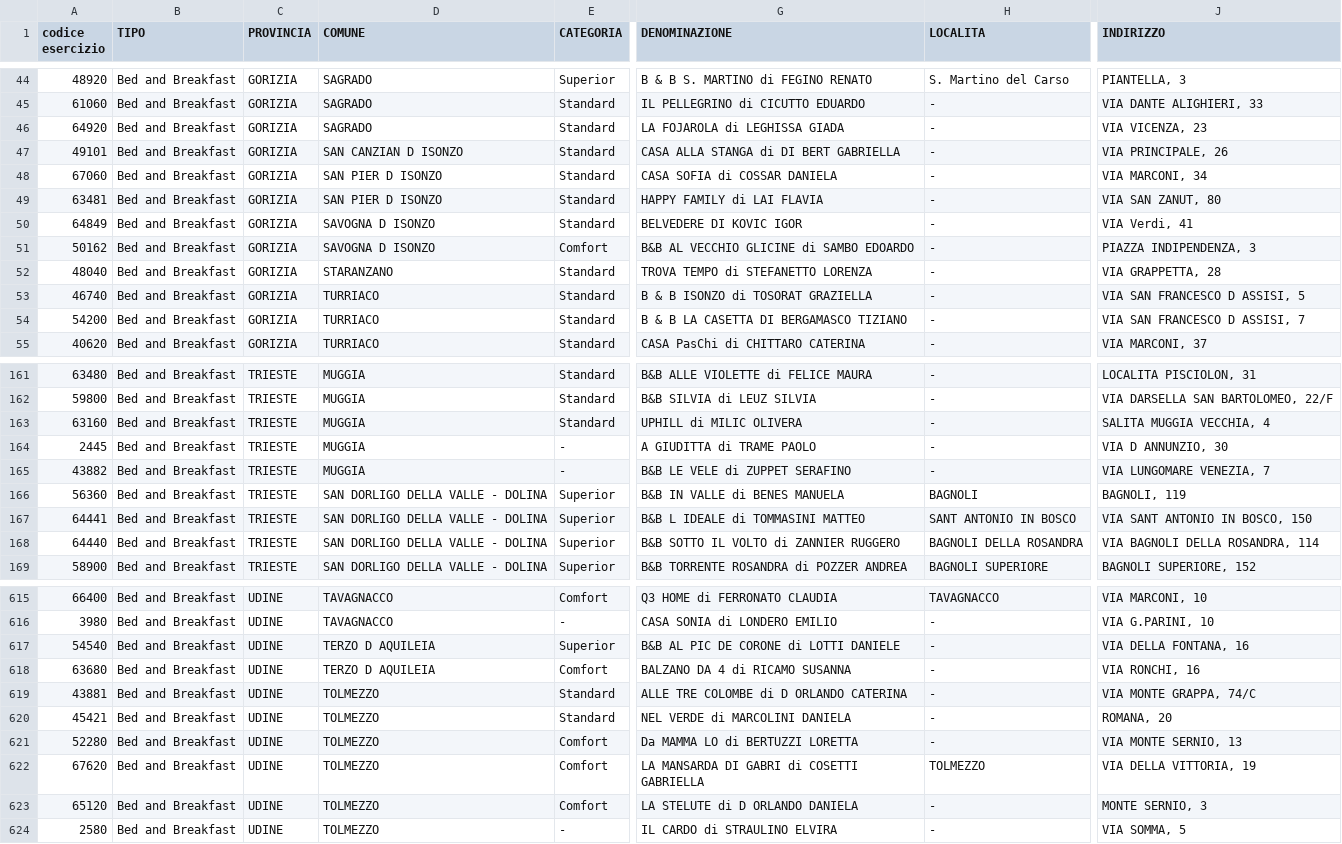
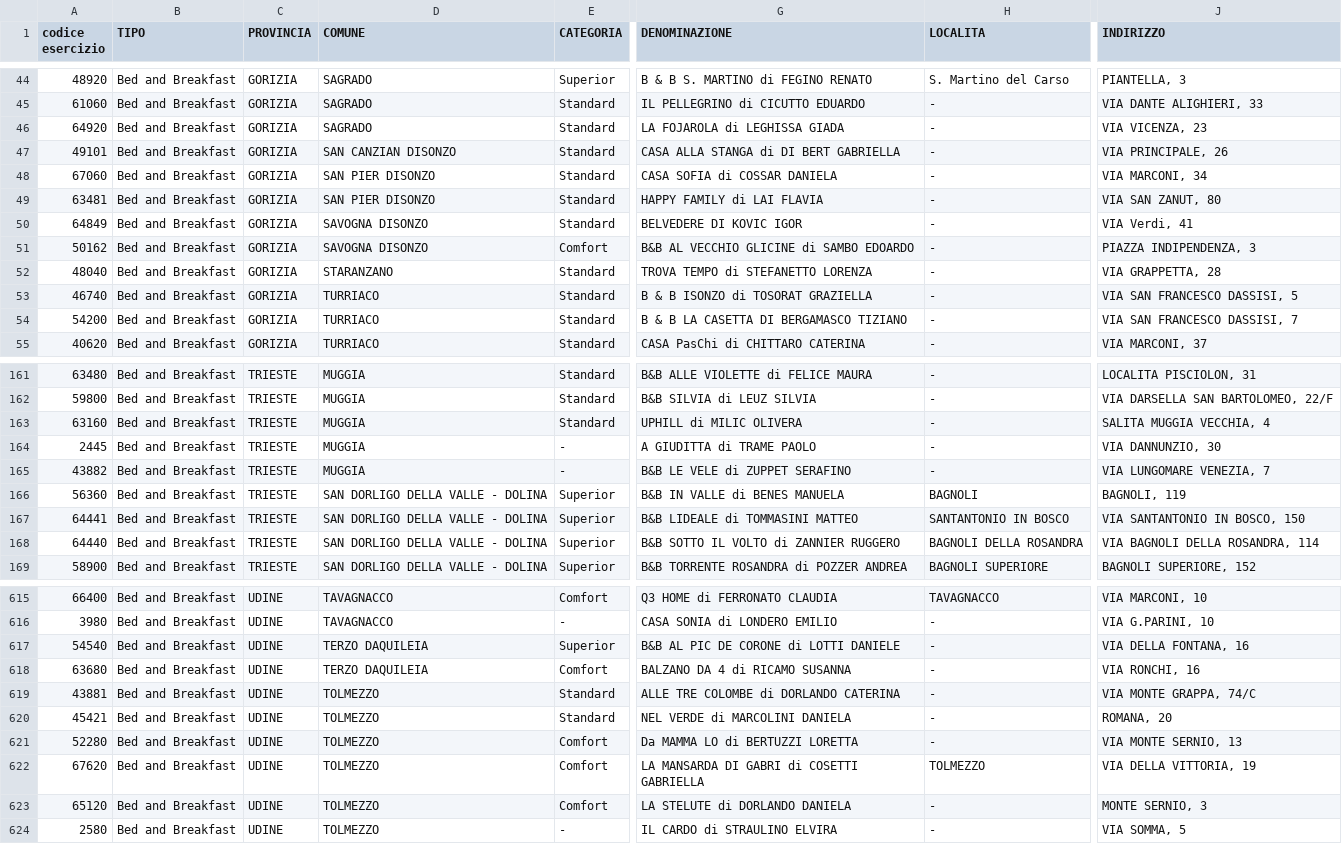
Before and after one commit to cascafico/OSM-RAFVG-BB_import, a CSV file: data/Bed_and_Breakfast_noaportrofo_geocoded.csv, drawn as a sheet; only a part is shown, gaps mark what is left out; the diff covers the shown part only; the diff names each change by its address in the sheet, - before the commit and + after, or states it on an @@ line.

```diff
--- a/data/Bed_and_Breakfast_noaportrofo_geocoded.csv
+++ b/data/Bed_and_Breakfast_noaportrofo_geocoded.csv
-D47 (COMUNE): SAN CANZIAN D ISONZO
+D47 (COMUNE): SAN CANZIAN DISONZO
-D48:D49 (COMUNE): SAN PIER D ISONZO
+D48:D49 (COMUNE): SAN PIER DISONZO
-D50:D51 (COMUNE): SAVOGNA D ISONZO
+D50:D51 (COMUNE): SAVOGNA DISONZO
-J53 (INDIRIZZO): VIA SAN FRANCESCO D ASSISI, 5
+J53 (INDIRIZZO): VIA SAN FRANCESCO DASSISI, 5
-J54 (INDIRIZZO): VIA SAN FRANCESCO D ASSISI, 7
+J54 (INDIRIZZO): VIA SAN FRANCESCO DASSISI, 7
-J164 (INDIRIZZO): VIA D ANNUNZIO, 30
+J164 (INDIRIZZO): VIA DANNUNZIO, 30
-G167 (DENOMINAZIONE): B&B L IDEALE di TOMMASINI MATTEO
+G167 (DENOMINAZIONE): B&B LIDEALE di TOMMASINI MATTEO
-H167 (LOCALITA): SANT ANTONIO IN BOSCO
+H167 (LOCALITA): SANTANTONIO IN BOSCO
-J167 (INDIRIZZO): VIA SANT ANTONIO IN BOSCO, 150
+J167 (INDIRIZZO): VIA SANTANTONIO IN BOSCO, 150
-D617:D618 (COMUNE): TERZO D AQUILEIA
+D617:D618 (COMUNE): TERZO DAQUILEIA
-G619 (DENOMINAZIONE): ALLE TRE COLOMBE di D ORLANDO CATERINA
+G619 (DENOMINAZIONE): ALLE TRE COLOMBE di DORLANDO CATERINA
-G623 (DENOMINAZIONE): LA STELUTE di D ORLANDO DANIELA
+G623 (DENOMINAZIONE): LA STELUTE di DORLANDO DANIELA
```
Also changed, not shown: 64 edited cells elsewhere in this file, 5 other files.
